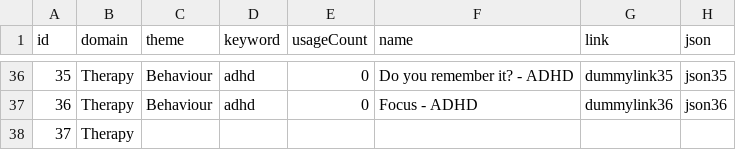
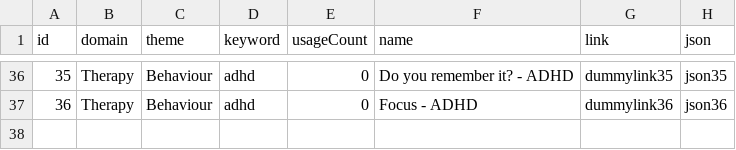
Before and after one commit to Xant3s/viavr-editor, a CSV file: rs-server/DummyDatasets/template_dataset.csv, drawn as a sheet; only a part is shown, gaps mark what is left out; the diff names each change by its address in the sheet, - before the commit and + after, or states it on an @@ line.

Commit message:
template-rs server side functional

```diff
--- a/rs-server/DummyDatasets/template_dataset.csv
+++ b/rs-server/DummyDatasets/template_dataset.csv
-row 38: 37 | Therapy
```
Also changed, not shown: 1 other file.
